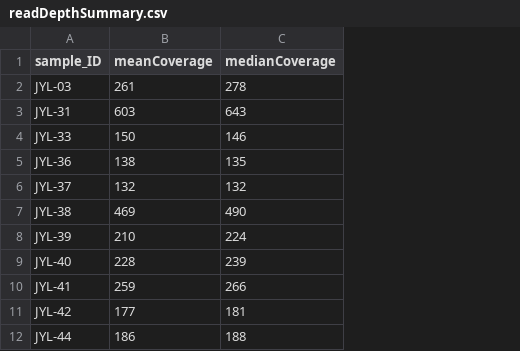
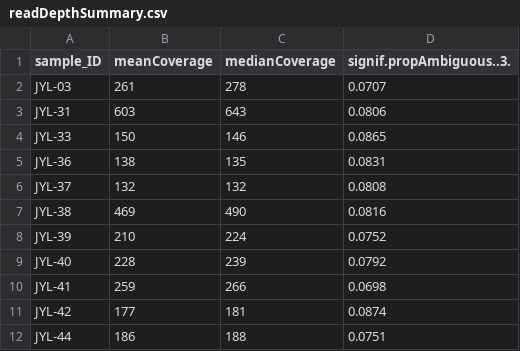
Before and after one commit to junyinglim/peperomiaPhylo, a CSV file: readDepthSummary.csv, drawn as a sheet; only a part is shown; the diff names each change by its address in the sheet, - before the commit and + after, or states it on an @@ line.

Commit message:
New summary statistics for assembled plastomes

```diff
--- a/readDepthSummary.csv
+++ b/readDepthSummary.csv
+column D (signif.propAmbiguous..3.), rows 2-12: 0.0707 | 0.0806 | 0.0865 | 0.0831 | 0.0808 | 0.0816 | 0.0752 | 0.0792 | 0.0698 | 0.0874 | 0.0751
```
Also changed, not shown: 2 other files.
